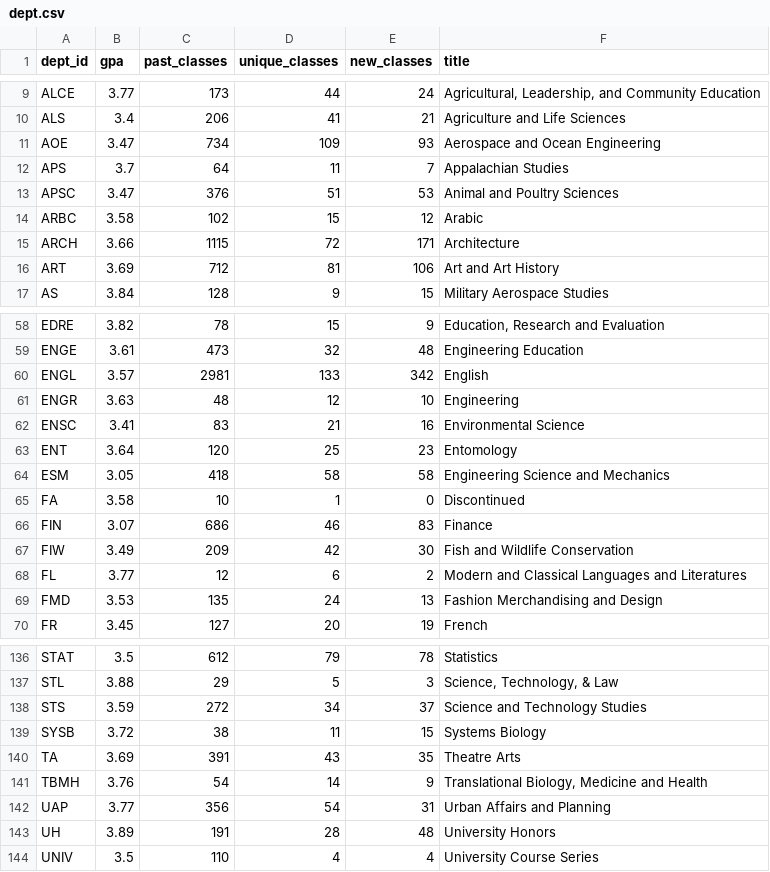
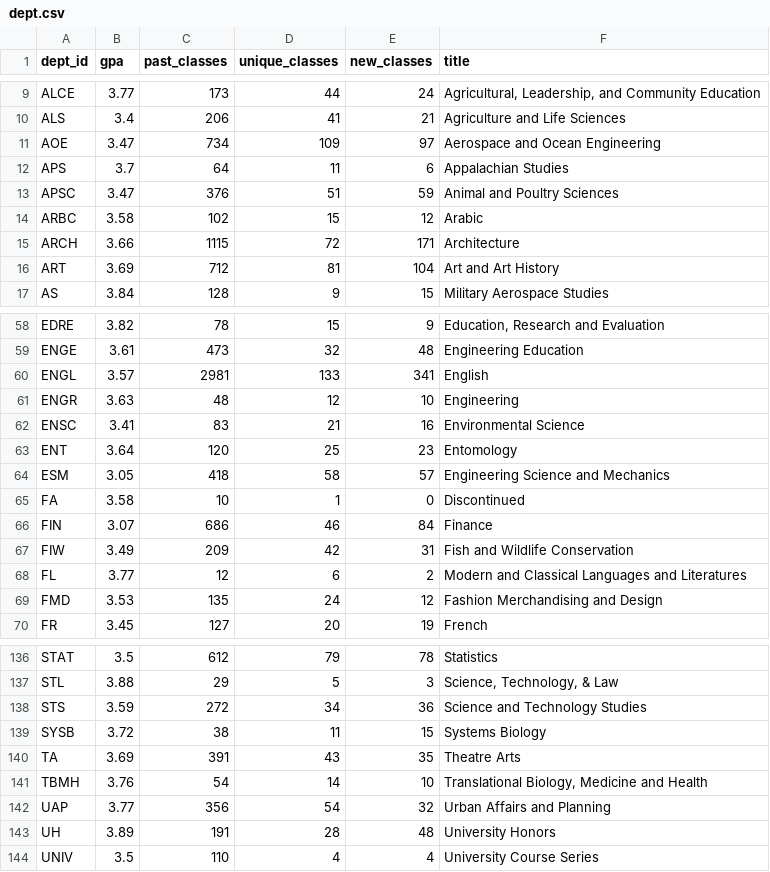
Before and after one commit to uehlingeric/vt-course-insights, a CSV file: scripts/cleaned_data/dept.csv, drawn as a sheet; only a part is shown, gaps mark what is left out; the diff covers the shown part only.

```diff
--- a/scripts/cleaned_data/dept.csv
+++ b/scripts/cleaned_data/dept.csv
@@ -10,8 +10,8 @@ ALCE,3.77,173,44,24,"Agricultural, Leadership, and Community Education"
 ALS,3.4,206,41,21,Agriculture and Life Sciences
-AOE,3.47,734,109,93,Aerospace and Ocean Engineering
-APS,3.7,64,11,7,Appalachian Studies
-APSC,3.47,376,51,53,Animal and Poultry Sciences
+AOE,3.47,734,109,97,Aerospace and Ocean Engineering
+APS,3.7,64,11,6,Appalachian Studies
+APSC,3.47,376,51,59,Animal and Poultry Sciences
 ARBC,3.58,102,15,12,Arabic
 ARCH,3.66,1115,72,171,Architecture
-ART,3.69,712,81,106,Art and Art History
+ART,3.69,712,81,104,Art and Art History
 AS,3.84,128,9,15,Military Aerospace Studies
@@ -59,3 +59,3 @@ EDRE,3.82,78,15,9,"Education, Research and Evaluation"
 ENGE,3.61,473,32,48,Engineering Education
-ENGL,3.57,2981,133,342,English
+ENGL,3.57,2981,133,341,English
 ENGR,3.63,48,12,10,Engineering
@@ -63,8 +63,8 @@ ENSC,3.41,83,21,16,Environmental Science
 ENT,3.64,120,25,23,Entomology
-ESM,3.05,418,58,58,Engineering Science and Mechanics
+ESM,3.05,418,58,57,Engineering Science and Mechanics
 FA,3.58,10,1,0,Discontinued
-FIN,3.07,686,46,83,Finance
-FIW,3.49,209,42,30,Fish and Wildlife Conservation
+FIN,3.07,686,46,84,Finance
+FIW,3.49,209,42,31,Fish and Wildlife Conservation
 FL,3.77,12,6,2,Modern and Classical Languages and Literatures
-FMD,3.53,135,24,13,Fashion Merchandising and Design
+FMD,3.53,135,24,12,Fashion Merchandising and Design
 FR,3.45,127,20,19,French
@@ -137,7 +137,7 @@ STAT,3.5,612,79,78,Statistics
 STL,3.88,29,5,3,"Science, Technology, & Law"
-STS,3.59,272,34,37,Science and Technology Studies
+STS,3.59,272,34,36,Science and Technology Studies
 SYSB,3.72,38,11,15,Systems Biology
 TA,3.69,391,43,35,Theatre Arts
-TBMH,3.76,54,14,9,"Translational Biology, Medicine and Health"
-UAP,3.77,356,54,31,Urban Affairs and Planning
+TBMH,3.76,54,14,10,"Translational Biology, Medicine and Health"
+UAP,3.77,356,54,32,Urban Affairs and Planning
 UH,3.89,191,28,48,University Honors
```
Also changed, not shown: 17 edited cells elsewhere in this file, scripts/cleaned_data/course.csv, scripts/cleaned_data/instructor.csv, 6 other files.
